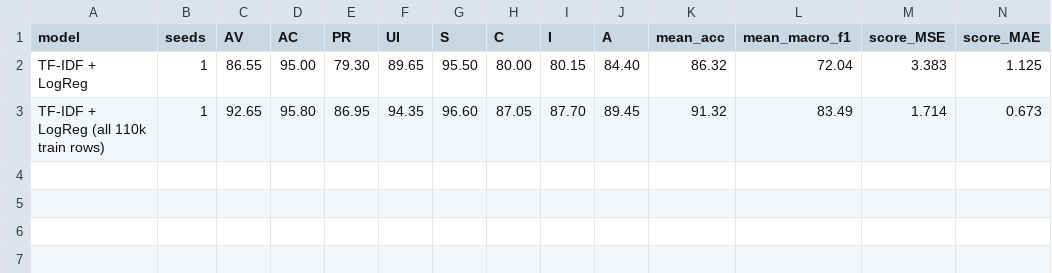
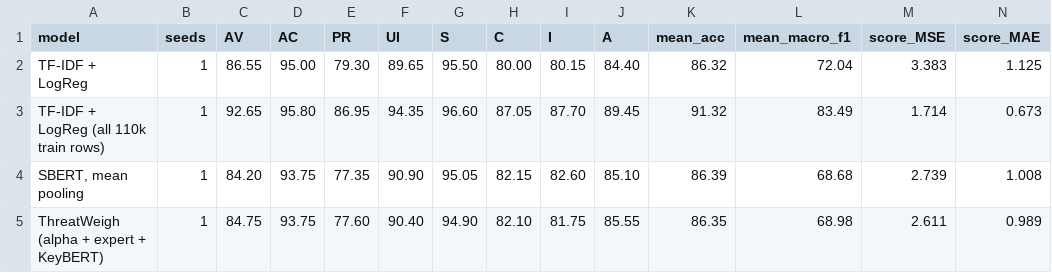
Before and after one commit to Asad3404/SecureLakehouse, a CSV file: threatweigh/results/main_comparison.csv, drawn as a sheet.

```diff
--- a/threatweigh/results/main_comparison.csv
+++ b/threatweigh/results/main_comparison.csv
@@ -3 +3,3 @@ TF-IDF + LogReg,1,86.55,95.00,79.30,89.65,95.50,80.00,80.15,84.40,86.32,72.04,3.
 TF-IDF + LogReg (all 110k train rows),1,92.65,95.80,86.95,94.35,96.60,87.05,87.70,89.45,91.32,83.49,1.714,0.673
+"SBERT, mean pooling",1,84.20,93.75,77.35,90.90,95.05,82.15,82.60,85.10,86.39,68.68,2.739,1.008
+ThreatWeigh (alpha + expert + KeyBERT),1,84.75,93.75,77.60,90.40,94.90,82.10,81.75,85.55,86.35,68.98,2.611,0.989
```
Also changed, not shown: threatweigh/results/per_metric_details.csv, threatweigh/results/per_metric_summary.csv, 19 other files.
